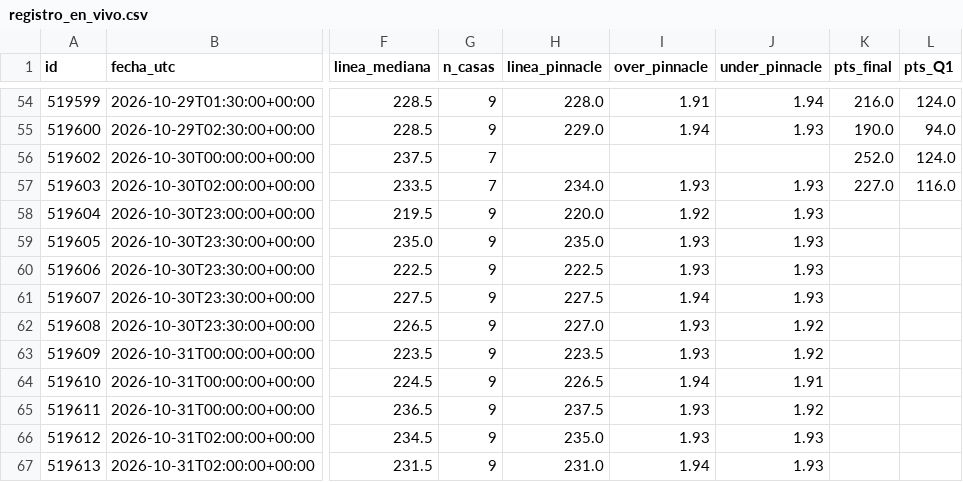
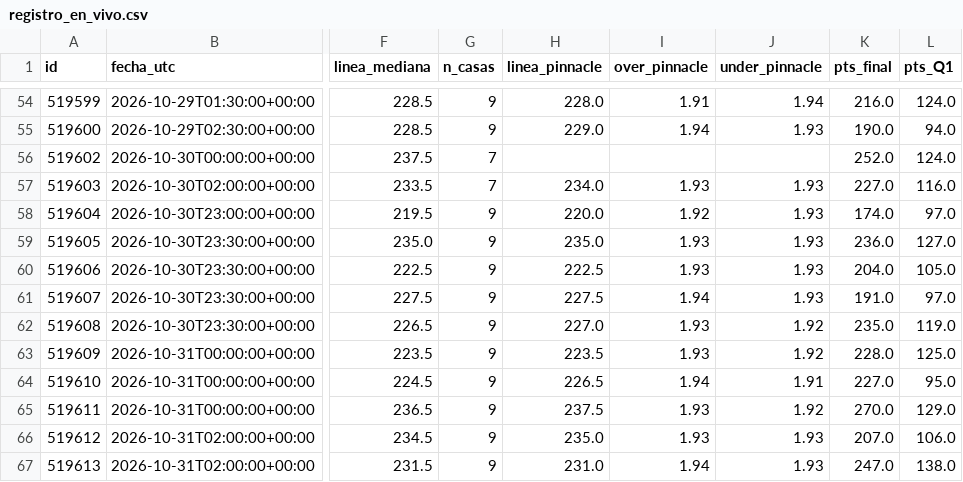
Before and after one commit to perezjohnny959-collab/registro-nba, a CSV file: registro_en_vivo.csv, drawn as a sheet; only a part is shown, gaps mark what is left out; the diff names each change by its address in the sheet, - before the commit and + after, or states it on an @@ line.

Commit message:
Actualizar registro

```diff
--- a/registro_en_vivo.csv
+++ b/registro_en_vivo.csv
-K58 (pts_final): (empty)
+K58 (pts_final): 174.0
-L58 (pts_Q1): (empty)
+L58 (pts_Q1): 97.0
-K59 (pts_final): (empty)
+K59 (pts_final): 236.0
-L59 (pts_Q1): (empty)
+L59 (pts_Q1): 127.0
-K60 (pts_final): (empty)
+K60 (pts_final): 204.0
-L60 (pts_Q1): (empty)
+L60 (pts_Q1): 105.0
-K61 (pts_final): (empty)
+K61 (pts_final): 191.0
-L61 (pts_Q1): (empty)
+L61 (pts_Q1): 97.0
-K62 (pts_final): (empty)
+K62 (pts_final): 235.0
-L62 (pts_Q1): (empty)
+L62 (pts_Q1): 119.0
-K63 (pts_final): (empty)
+K63 (pts_final): 228.0
-L63 (pts_Q1): (empty)
+L63 (pts_Q1): 125.0
-K64 (pts_final): (empty)
+K64 (pts_final): 227.0
-L64 (pts_Q1): (empty)
+L64 (pts_Q1): 95.0
-K65 (pts_final): (empty)
+K65 (pts_final): 270.0
-L65 (pts_Q1): (empty)
+L65 (pts_Q1): 129.0
-K66 (pts_final): (empty)
+K66 (pts_final): 207.0
-L66 (pts_Q1): (empty)
+L66 (pts_Q1): 106.0
-K67 (pts_final): (empty)
+K67 (pts_final): 247.0
-L67 (pts_Q1): (empty)
+L67 (pts_Q1): 138.0
```
